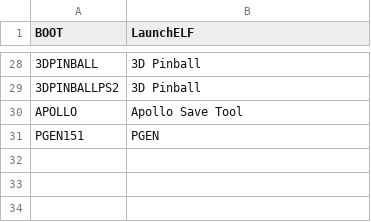
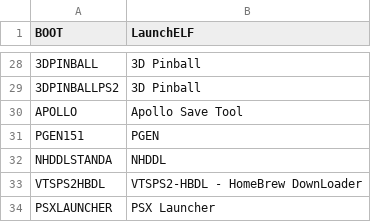
Before and after one commit to ahmedmoselhi/PSBBN-Definitive-English-Patch, a CSV file: helper/AppDB.csv, drawn as a sheet; only a part is shown, gaps mark what is left out.

```diff
--- a/helper/AppDB.csv
+++ b/helper/AppDB.csv
@@ -31 +31,4 @@ APOLLO|Apollo Save Tool
 PGEN151|PGEN
+NHDDLSTANDA|NHDDL
+VTSPS2HBDL|VTSPS2-HBDL - HomeBrew DownLoader
+PSXLAUNCHER|PSX Launcher
```
Also changed, not shown: helper/ArtDB.csv.
